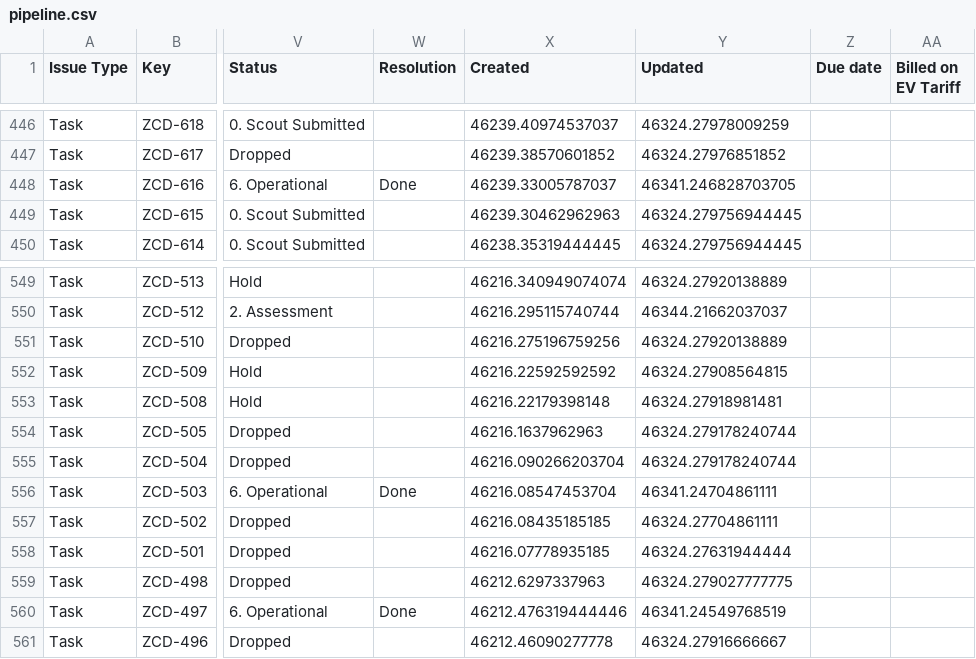
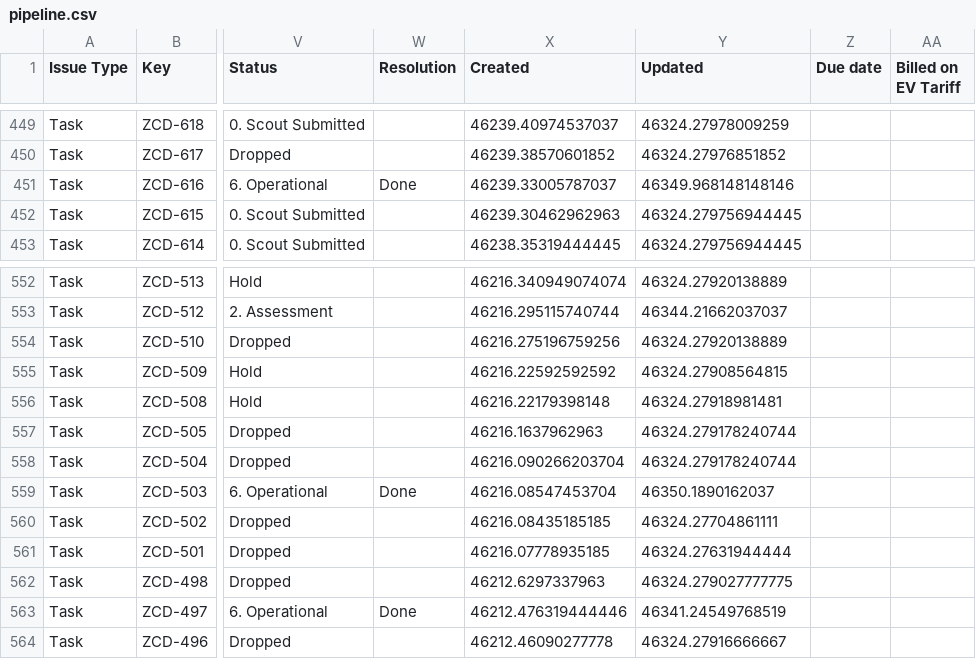
Before and after one commit to keithkinuthiakamauzeno/Network-Overview-Dashboard, a CSV file: data/pipeline.csv, drawn as a sheet; only a part is shown, gaps mark what is left out; addresses are those after the commit; the diff covers the shown part only; the diff names each change by its address in the sheet, - before the commit and + after, or states it on an @@ line.

```diff
--- a/data/pipeline.csv
+++ b/data/pipeline.csv
-Y451 (Updated): 46341.246828703705
+Y451 (Updated): 46349.968148148146
-Y559 (Updated): 46341.24704861111
+Y559 (Updated): 46350.1890162037
```
Also changed, not shown: 3 added rows and 31 edited cells elsewhere in this file.
